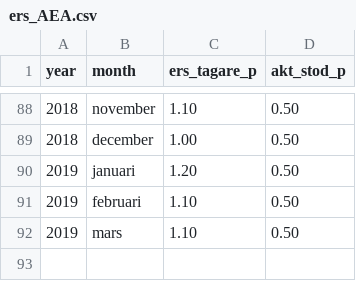
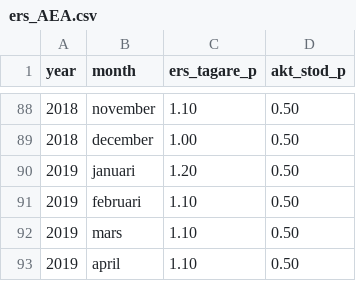
Before and after one commit to MansMeg/DIK_analys, a CSV file: Data/ers_AEA.csv, drawn as a sheet; only a part is shown, gaps mark what is left out; the diff names each change by its address in the sheet, - before the commit and + after, or states it on an @@ line.

Commit message:
Update ers_AEA.csv
Added april 2019.

```diff
--- a/Data/ers_AEA.csv
+++ b/Data/ers_AEA.csv
+row 93: 2019 | april | 1.10 | 0.50
```
